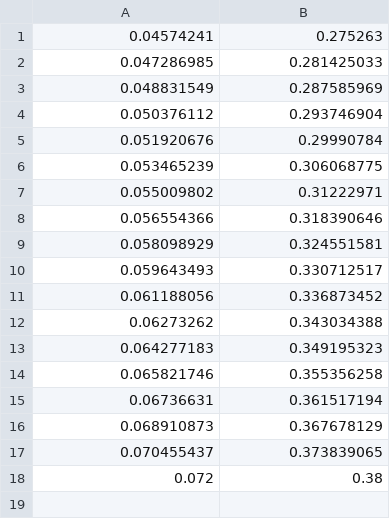
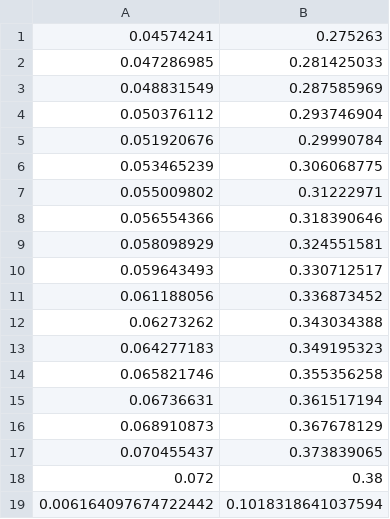
Before and after one commit to jhlee409/project_EGD_skill_evaluation, a CSV file: x_train.csv, drawn as a sheet.

```diff
--- a/x_train.csv
+++ b/x_train.csv
@@ -18 +18,2 @@
 0.072,0.38
+0.006164097674722442,0.1018318641037594
```
Also changed, not shown: 2 other files.
